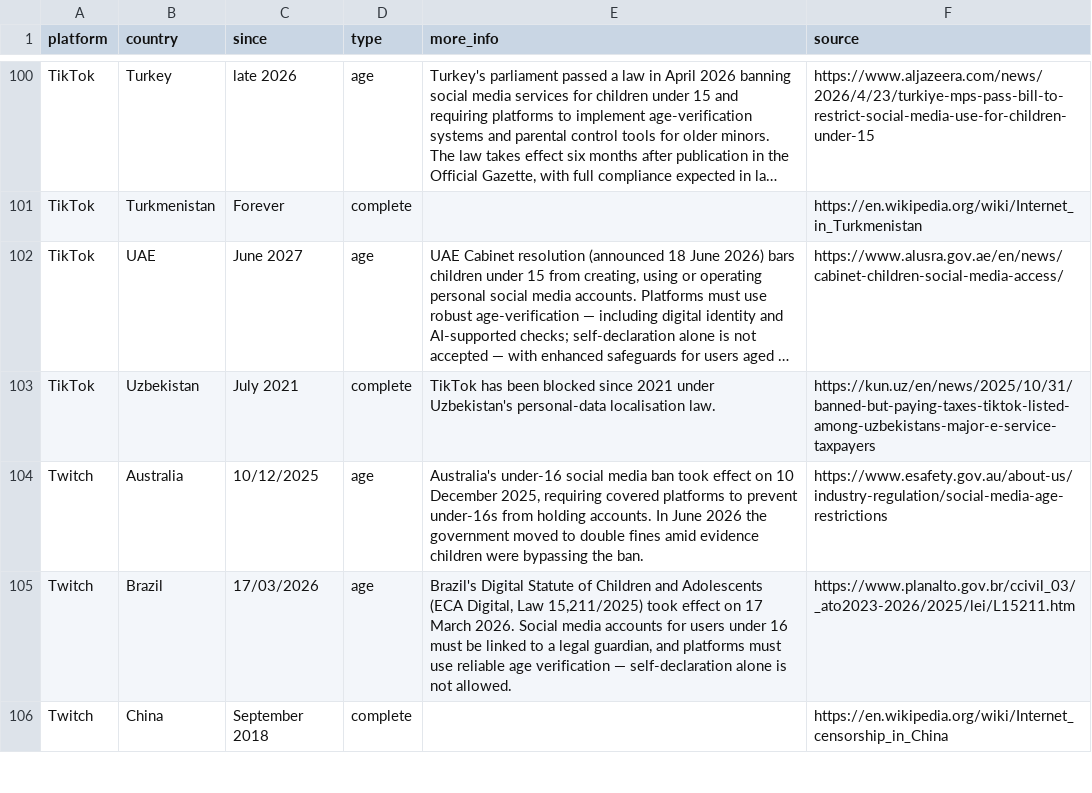
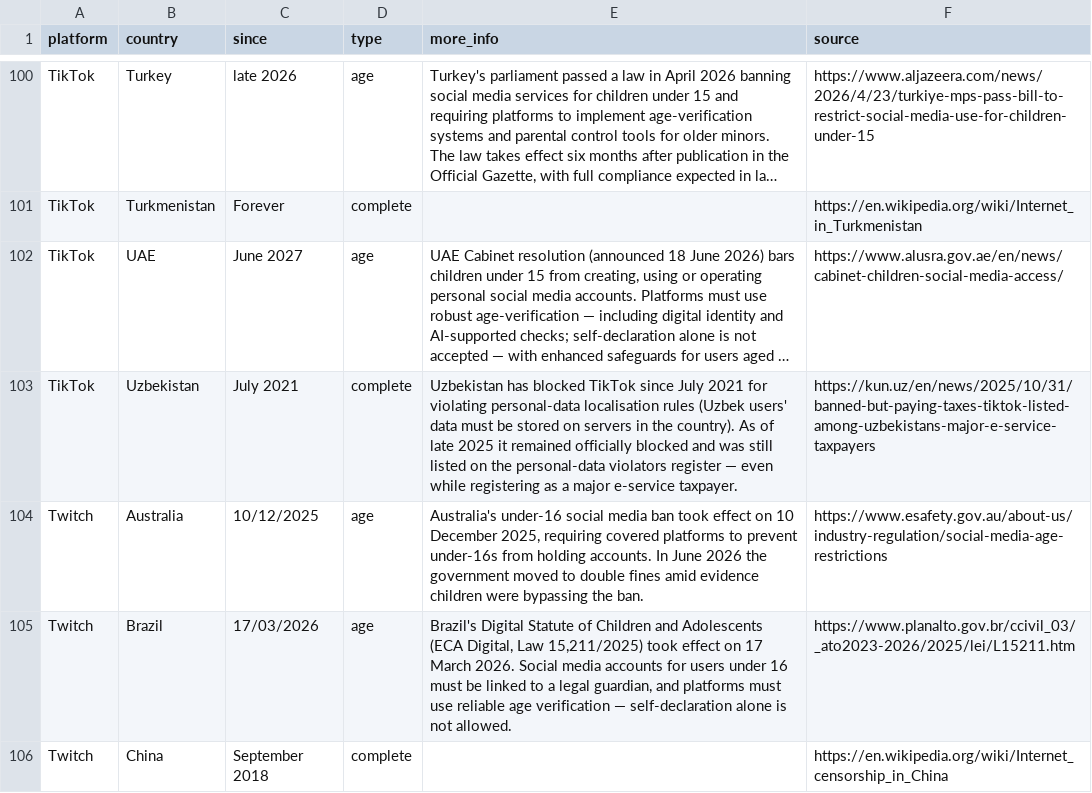
Before and after one commit to vimal7890/Censorship-Tracker, a CSV file: censorship_data.csv, drawn as a sheet; only a part is shown, gaps mark what is left out; long unchanged cells end in …; the diff names each change by its address in the sheet, - before the commit and + after, or states it on an @@ line.

Commit message:
Confirm TikTok remains blocked in Uzbekistan
Double-check shows no lift: Kun.uz (31 Oct 2025) reports TikTok is still
officially blocked under personal-data localisation rules and remains on
the violators register. Expand the case-file note accordingly.

```diff
--- a/censorship_data.csv
+++ b/censorship_data.csv
-E103 (more_info): TikTok has been blocked since 2021 under Uzbekistan's personal-data localisation law.
+E103 (more_info): Uzbekistan has blocked TikTok since July 2021 for violating personal-data localisation rules (Uzbek users' data must be stored on servers in the country). As of late 2025 it remained officially blocked and was still listed on the personal-data violators register — even while registering as a major e-service taxpayer.
```
